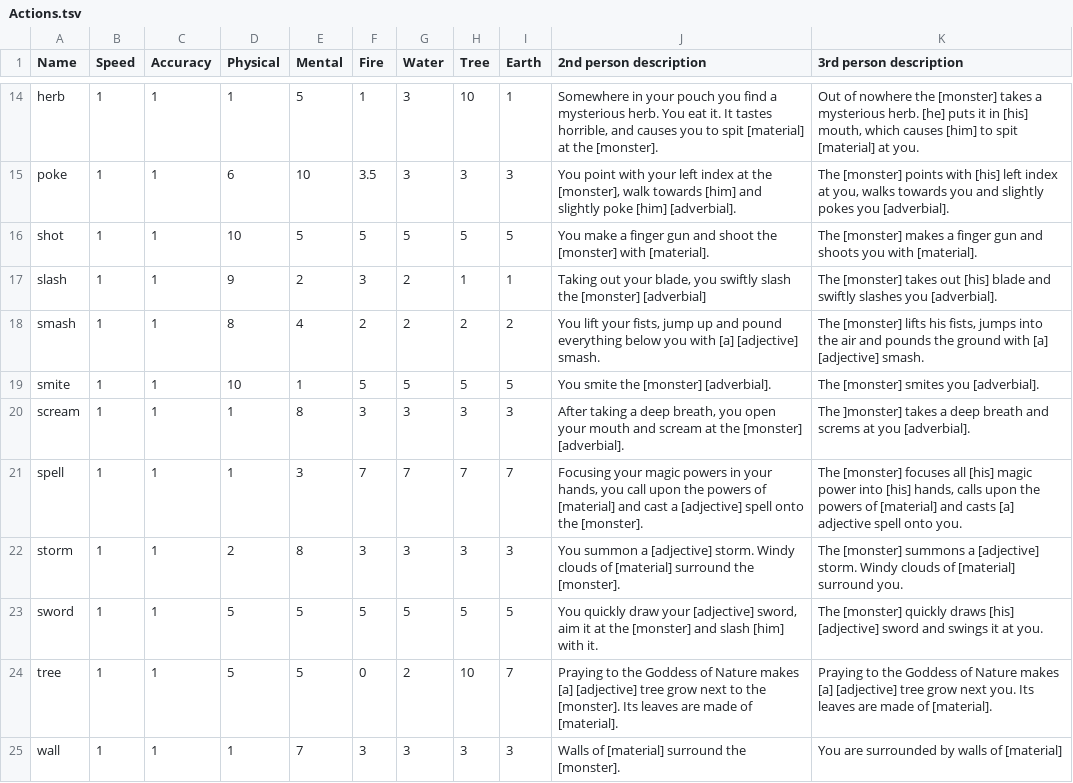
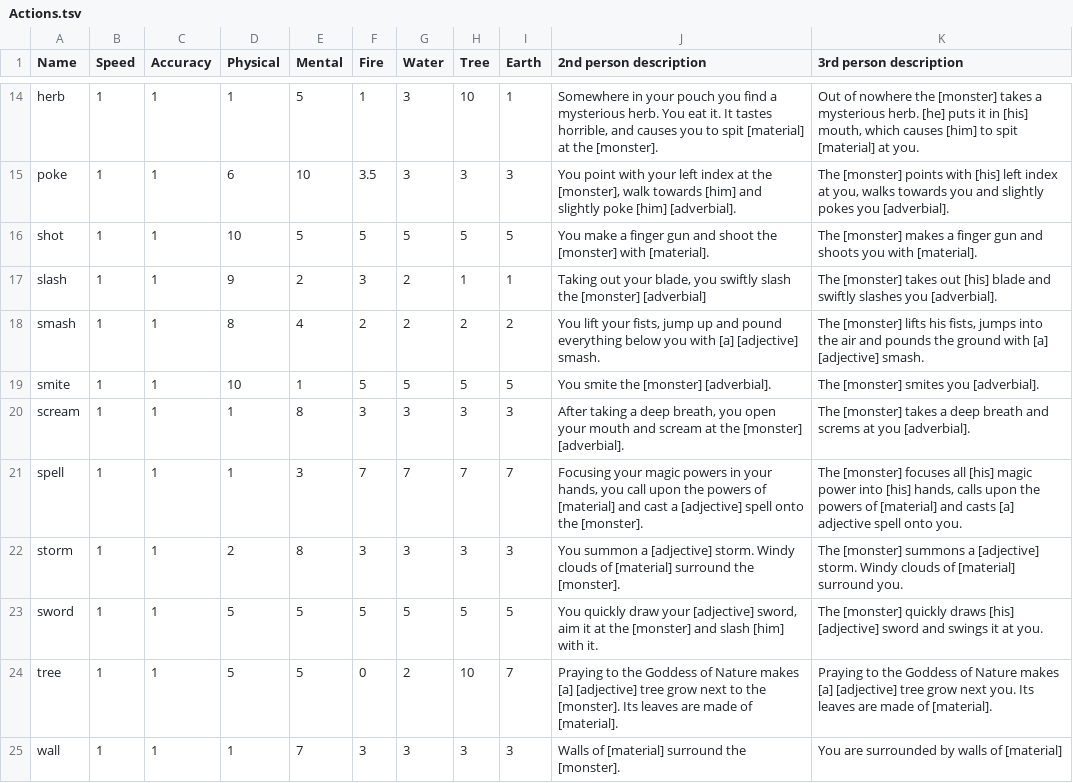
Before and after one commit to TheChriggu/SlayingDemons_, a TSV file: Resources/Tables/Actions.tsv, drawn as a sheet; only a part is shown, gaps mark what is left out.

```diff
--- a/Resources/Tables/Actions.tsv
+++ b/Resources/Tables/Actions.tsv
@@ -19,3 +19,3 @@ smash	1	1	8	4	2	2	2	2	You lift your fists, jump up and pound everything below yo
 smite	1	1	10	1	5	5	5	5	You smite the [monster] [adverbial].	The [monster] smites you [adverbial].
-scream	1	1	1	8	3	3	3	3	After taking a deep breath, you open your mouth and scream at the [monster] [adverbial].	The ]monster] takes a deep breath and screms at you [adverbial].
+scream	1	1	1	8	3	3	3	3	After taking a deep breath, you open your mouth and scream at the [monster] [adverbial].	The [monster] takes a deep breath and screms at you [adverbial].
 spell	1	1	1	3	7	7	7	7	Focusing your magic powers in your hands, you call upon the powers of [material] and cast a [adjective] spell onto the [monster].	The [monster] focuses all [his] magic power into [his] hands, calls upon the powers of [material] and casts [a] adjective spell onto you.
```
Also changed, not shown: Resources/Tables/Modifiers.tsv, 16 other files.
